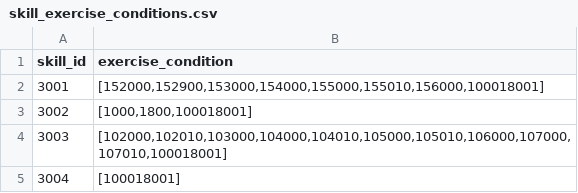
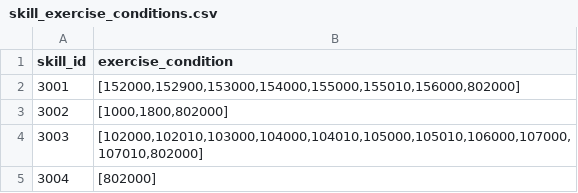
Before and after one commit to ketakeda/MTC-Plan, a CSV file: master/csv/skill_exercise_conditions.csv, drawn as a sheet.

```diff
--- a/master/csv/skill_exercise_conditions.csv
+++ b/master/csv/skill_exercise_conditions.csv
@@ -1,5 +1,5 @@
 skill_id,exercise_condition
-3001,"[152000,152900,153000,154000,155000,155010,156000,100018001]"
-3002,"[1000,1800,100018001]"
-3003,"[102000,102010,103000,104000,104010,105000,105010,106000,107000,107010,100018001]"
-3004,"[100018001]"
+3001,"[152000,152900,153000,154000,155000,155010,156000,802000]"
+3002,"[1000,1800,802000]"
+3003,"[102000,102010,103000,104000,104010,105000,105010,106000,107000,107010,802000]"
+3004,"[802000]"
```
Also changed, not shown: master/csv/monster_skills.csv, master/csv/reward_items.csv.
